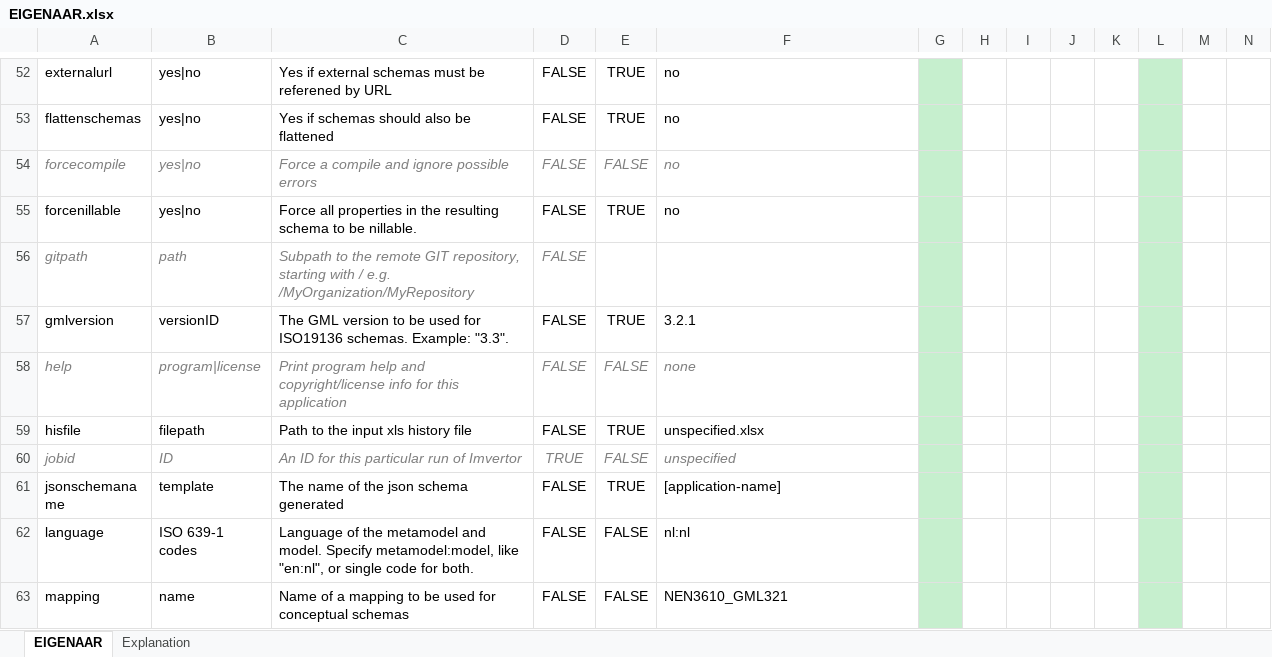
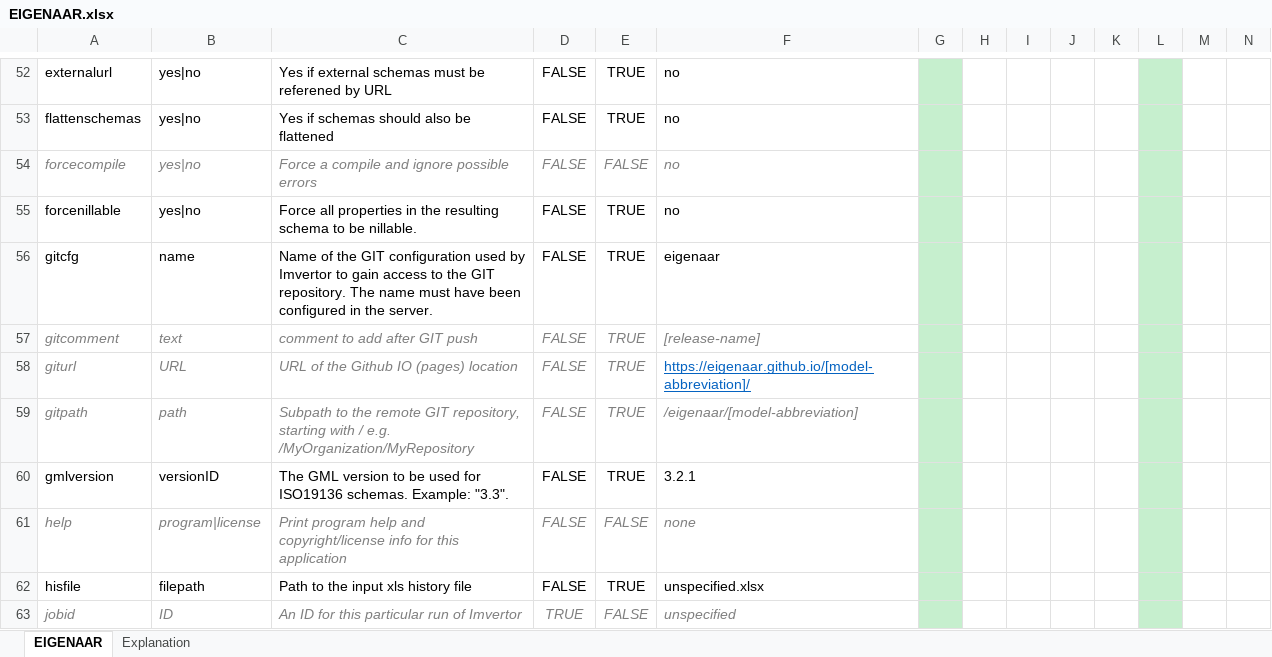
Before and after one commit to Imvertor/Imvertor-Maven, an Excel workbook: src/main/resources/input/EIGENAAR/props/EIGENAAR.xlsx, sheet EIGENAAR, drawn as a sheet; only a part is shown, gaps mark what is left out; the shorter side is filled out with more unchanged rows; values as stored, in another font and other column widths than the file's, no borders; addresses are those after the commit; rows hold the shown columns only; the diff names each change by its address in the sheet, - before the commit and + after, or states it on an @@ line.

Commit message:
BRO introductie van meerdere GIThub repositories, en nieuwe tagged value "afkorting" op het model

```diff
--- a/src/main/resources/input/EIGENAAR/props/EIGENAAR.xlsx (sheet EIGENAAR)
+++ b/src/main/resources/input/EIGENAAR/props/EIGENAAR.xlsx (sheet EIGENAAR)
+row 56: gitcfg | name | Name of the GIT configuration used by Imvertor to gain access to the GIT repository. The name must have been configured in the server. | FALSE | TRUE | eigenaar
+row 57: gitcomment | text | comment to add after GIT push | FALSE | TRUE | [release-name]
+row 58: giturl | URL | URL of the Github IO (pages) location | FALSE | TRUE | https://eigenaar.github.io/[model-abbreviation]/
-E59: (empty)
+E59: TRUE
-F59: (empty)
+F59: /eigenaar/[model-abbreviation]
```
Also changed, not shown: src/main/resources/input/BRO/props/BRO.xlsx, src/main/resources/input/Geonovum/props/Geonovum.xlsx, 12 other files.
